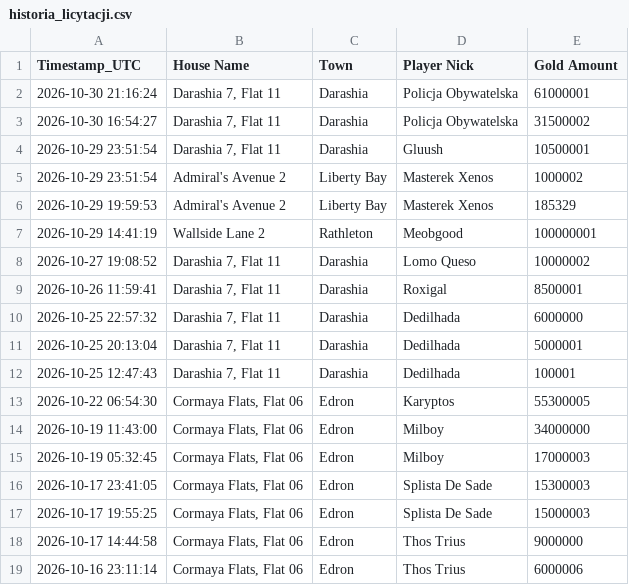
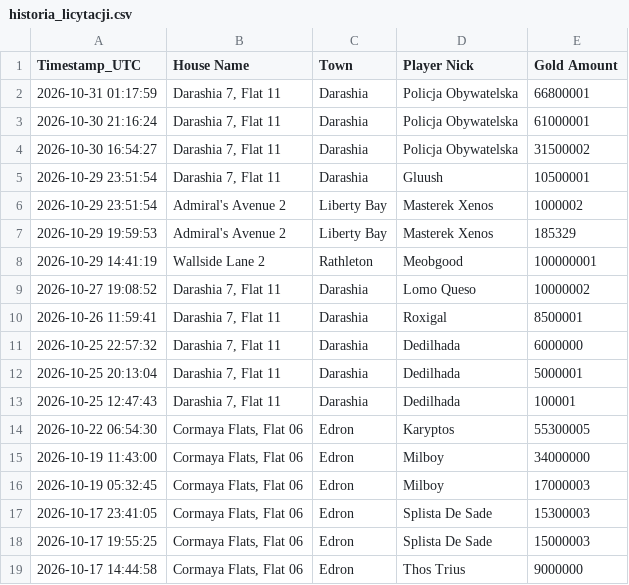
Before and after one commit to mdogie94/nmd, a CSV file: historia_licytacji.csv, drawn as a sheet; removed rows and columns are numbered as before the commit, all else as after; the diff names each change by its address in the sheet, - before the commit and + after, or states it on an @@ line.

```diff
--- a/historia_licytacji.csv
+++ b/historia_licytacji.csv
+row 2: 2026-10-31 01:17:59 | Darashia 7, Flat 11 | Darashia | Policja Obywatelska | 66800001
-row 19: 2026-10-16 23:11:14 | Cormaya Flats, Flat 06 | Edron | Thos Trius | 6000006
```
